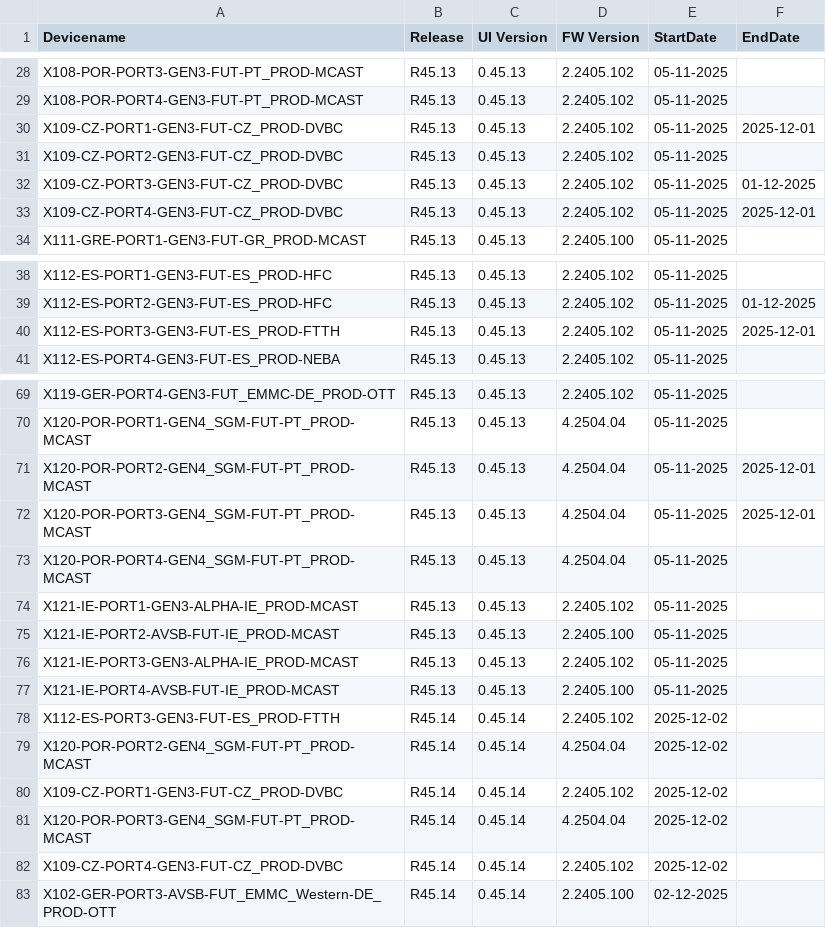
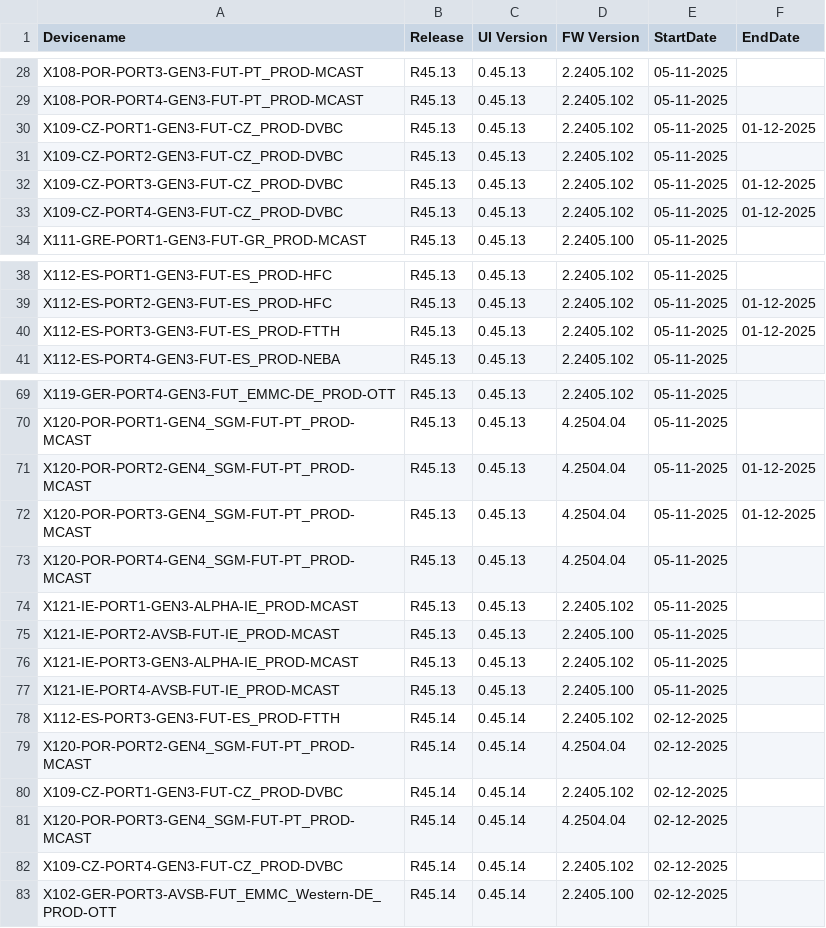
Before and after one commit to VFTV-Testing/VCOEQA-Utilities, a CSV file: DeviceInformation_Utility/Android_Device_Utility.csv, drawn as a sheet; only a part is shown, gaps mark what is left out.

Commit message:
Update Android_Device_Utility.csv

```diff
--- a/DeviceInformation_Utility/Android_Device_Utility.csv
+++ b/DeviceInformation_Utility/Android_Device_Utility.csv
@@ -29,6 +29,6 @@ X108-POR-PORT3-GEN3-FUT-PT_PROD-MCAST,R45.13,0.45.13,2.2405.102,05-11-2025,
 X108-POR-PORT4-GEN3-FUT-PT_PROD-MCAST,R45.13,0.45.13,2.2405.102,05-11-2025,
-X109-CZ-PORT1-GEN3-FUT-CZ_PROD-DVBC,R45.13,0.45.13,2.2405.102,05-11-2025,2025-12-01
+X109-CZ-PORT1-GEN3-FUT-CZ_PROD-DVBC,R45.13,0.45.13,2.2405.102,05-11-2025,01-12-2025
 X109-CZ-PORT2-GEN3-FUT-CZ_PROD-DVBC,R45.13,0.45.13,2.2405.102,05-11-2025,
 X109-CZ-PORT3-GEN3-FUT-CZ_PROD-DVBC,R45.13,0.45.13,2.2405.102,05-11-2025,01-12-2025
-X109-CZ-PORT4-GEN3-FUT-CZ_PROD-DVBC,R45.13,0.45.13,2.2405.102,05-11-2025,2025-12-01
+X109-CZ-PORT4-GEN3-FUT-CZ_PROD-DVBC,R45.13,0.45.13,2.2405.102,05-11-2025,01-12-2025
 X111-GRE-PORT1-GEN3-FUT-GR_PROD-MCAST,R45.13,0.45.13,2.2405.100,05-11-2025,
@@ -39,3 +39,3 @@ X112-ES-PORT1-GEN3-FUT-ES_PROD-HFC,R45.13,0.45.13,2.2405.102,05-11-2025,
 X112-ES-PORT2-GEN3-FUT-ES_PROD-HFC,R45.13,0.45.13,2.2405.102,05-11-2025,01-12-2025
-X112-ES-PORT3-GEN3-FUT-ES_PROD-FTTH,R45.13,0.45.13,2.2405.102,05-11-2025,2025-12-01
+X112-ES-PORT3-GEN3-FUT-ES_PROD-FTTH,R45.13,0.45.13,2.2405.102,05-11-2025,01-12-2025
 X112-ES-PORT4-GEN3-FUT-ES_PROD-NEBA,R45.13,0.45.13,2.2405.102,05-11-2025,
@@ -70,4 +70,4 @@ X119-GER-PORT4-GEN3-FUT_EMMC-DE_PROD-OTT,R45.13,0.45.13,2.2405.102,05-11-2025,
 X120-POR-PORT1-GEN4_SGM-FUT-PT_PROD-MCAST,R45.13,0.45.13,4.2504.04,05-11-2025,
-X120-POR-PORT2-GEN4_SGM-FUT-PT_PROD-MCAST,R45.13,0.45.13,4.2504.04,05-11-2025,2025-12-01
-X120-POR-PORT3-GEN4_SGM-FUT-PT_PROD-MCAST,R45.13,0.45.13,4.2504.04,05-11-2025,2025-12-01
+X120-POR-PORT2-GEN4_SGM-FUT-PT_PROD-MCAST,R45.13,0.45.13,4.2504.04,05-11-2025,01-12-2025
+X120-POR-PORT3-GEN4_SGM-FUT-PT_PROD-MCAST,R45.13,0.45.13,4.2504.04,05-11-2025,01-12-2025
 X120-POR-PORT4-GEN4_SGM-FUT-PT_PROD-MCAST,R45.13,0.45.13,4.2504.04,05-11-2025,
@@ -77,7 +77,7 @@ X121-IE-PORT3-GEN3-ALPHA-IE_PROD-MCAST,R45.13,0.45.13,2.2405.102,05-11-2025,
 X121-IE-PORT4-AVSB-FUT-IE_PROD-MCAST,R45.13,0.45.13,2.2405.100,05-11-2025,
-X112-ES-PORT3-GEN3-FUT-ES_PROD-FTTH,R45.14,0.45.14,2.2405.102,2025-12-02,
-X120-POR-PORT2-GEN4_SGM-FUT-PT_PROD-MCAST,R45.14,0.45.14,4.2504.04,2025-12-02,
-X109-CZ-PORT1-GEN3-FUT-CZ_PROD-DVBC,R45.14,0.45.14,2.2405.102,2025-12-02,
-X120-POR-PORT3-GEN4_SGM-FUT-PT_PROD-MCAST,R45.14,0.45.14,4.2504.04,2025-12-02,
-X109-CZ-PORT4-GEN3-FUT-CZ_PROD-DVBC,R45.14,0.45.14,2.2405.102,2025-12-02,
+X112-ES-PORT3-GEN3-FUT-ES_PROD-FTTH,R45.14,0.45.14,2.2405.102,02-12-2025,
+X120-POR-PORT2-GEN4_SGM-FUT-PT_PROD-MCAST,R45.14,0.45.14,4.2504.04,02-12-2025,
+X109-CZ-PORT1-GEN3-FUT-CZ_PROD-DVBC,R45.14,0.45.14,2.2405.102,02-12-2025,
+X120-POR-PORT3-GEN4_SGM-FUT-PT_PROD-MCAST,R45.14,0.45.14,4.2504.04,02-12-2025,
+X109-CZ-PORT4-GEN3-FUT-CZ_PROD-DVBC,R45.14,0.45.14,2.2405.102,02-12-2025,
 X102-GER-PORT3-AVSB-FUT_EMMC_Western-DE_PROD-OTT,R45.14,0.45.14,2.2405.100,02-12-2025,
```
